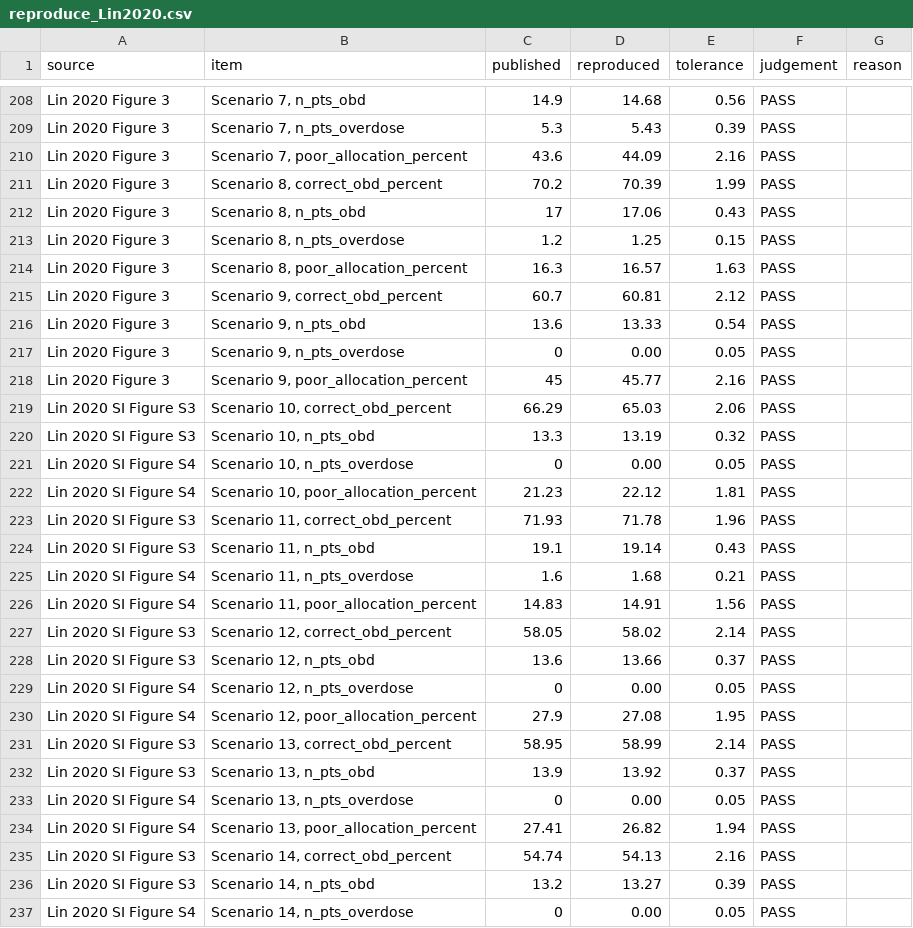
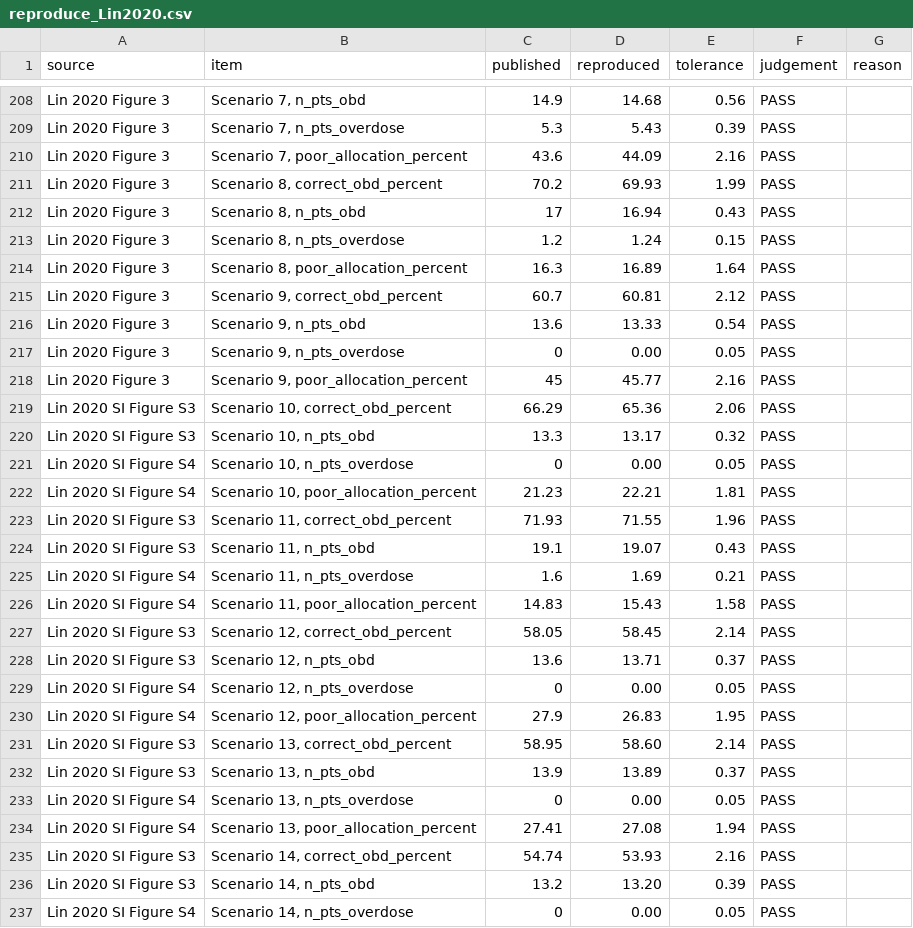
Before and after one commit to gosukehommaEX/simFastBOIN, a CSV file: inst/reproduce/results/reproduce_Lin2020.csv, drawn as a sheet; only a part is shown, gaps mark what is left out; the diff covers the shown part only.

```diff
--- a/inst/reproduce/results/reproduce_Lin2020.csv
+++ b/inst/reproduce/results/reproduce_Lin2020.csv
@@ -210,6 +210,6 @@
 "Lin 2020 Figure 3","Scenario 7, poor_allocation_percent","43.6","44.09",2.16,"PASS",""
-"Lin 2020 Figure 3","Scenario 8, correct_obd_percent","70.2","70.39",1.99,"PASS",""
-"Lin 2020 Figure 3","Scenario 8, n_pts_obd","17","17.06",0.43,"PASS",""
-"Lin 2020 Figure 3","Scenario 8, n_pts_overdose","1.2","1.25",0.15,"PASS",""
-"Lin 2020 Figure 3","Scenario 8, poor_allocation_percent","16.3","16.57",1.63,"PASS",""
+"Lin 2020 Figure 3","Scenario 8, correct_obd_percent","70.2","69.93",1.99,"PASS",""
+"Lin 2020 Figure 3","Scenario 8, n_pts_obd","17","16.94",0.43,"PASS",""
+"Lin 2020 Figure 3","Scenario 8, n_pts_overdose","1.2","1.24",0.15,"PASS",""
+"Lin 2020 Figure 3","Scenario 8, poor_allocation_percent","16.3","16.89",1.64,"PASS",""
 "Lin 2020 Figure 3","Scenario 9, correct_obd_percent","60.7","60.81",2.12,"PASS",""
@@ -218,20 +218,20 @@
 "Lin 2020 Figure 3","Scenario 9, poor_allocation_percent","45","45.77",2.16,"PASS",""
-"Lin 2020 SI Figure S3","Scenario 10, correct_obd_percent","66.29","65.03",2.06,"PASS",""
-"Lin 2020 SI Figure S3","Scenario 10, n_pts_obd","13.3","13.19",0.32,"PASS",""
+"Lin 2020 SI Figure S3","Scenario 10, correct_obd_percent","66.29","65.36",2.06,"PASS",""
+"Lin 2020 SI Figure S3","Scenario 10, n_pts_obd","13.3","13.17",0.32,"PASS",""
 "Lin 2020 SI Figure S4","Scenario 10, n_pts_overdose","0","0.00",0.05,"PASS",""
-"Lin 2020 SI Figure S4","Scenario 10, poor_allocation_percent","21.23","22.12",1.81,"PASS",""
-"Lin 2020 SI Figure S3","Scenario 11, correct_obd_percent","71.93","71.78",1.96,"PASS",""
-"Lin 2020 SI Figure S3","Scenario 11, n_pts_obd","19.1","19.14",0.43,"PASS",""
-"Lin 2020 SI Figure S4","Scenario 11, n_pts_overdose","1.6","1.68",0.21,"PASS",""
-"Lin 2020 SI Figure S4","Scenario 11, poor_allocation_percent","14.83","14.91",1.56,"PASS",""
-"Lin 2020 SI Figure S3","Scenario 12, correct_obd_percent","58.05","58.02",2.14,"PASS",""
-"Lin 2020 SI Figure S3","Scenario 12, n_pts_obd","13.6","13.66",0.37,"PASS",""
+"Lin 2020 SI Figure S4","Scenario 10, poor_allocation_percent","21.23","22.21",1.81,"PASS",""
+"Lin 2020 SI Figure S3","Scenario 11, correct_obd_percent","71.93","71.55",1.96,"PASS",""
+"Lin 2020 SI Figure S3","Scenario 11, n_pts_obd","19.1","19.07",0.43,"PASS",""
+"Lin 2020 SI Figure S4","Scenario 11, n_pts_overdose","1.6","1.69",0.21,"PASS",""
+"Lin 2020 SI Figure S4","Scenario 11, poor_allocation_percent","14.83","15.43",1.58,"PASS",""
+"Lin 2020 SI Figure S3","Scenario 12, correct_obd_percent","58.05","58.45",2.14,"PASS",""
+"Lin 2020 SI Figure S3","Scenario 12, n_pts_obd","13.6","13.71",0.37,"PASS",""
 "Lin 2020 SI Figure S4","Scenario 12, n_pts_overdose","0","0.00",0.05,"PASS",""
-"Lin 2020 SI Figure S4","Scenario 12, poor_allocation_percent","27.9","27.08",1.95,"PASS",""
-"Lin 2020 SI Figure S3","Scenario 13, correct_obd_percent","58.95","58.99",2.14,"PASS",""
-"Lin 2020 SI Figure S3","Scenario 13, n_pts_obd","13.9","13.92",0.37,"PASS",""
+"Lin 2020 SI Figure S4","Scenario 12, poor_allocation_percent","27.9","26.83",1.95,"PASS",""
+"Lin 2020 SI Figure S3","Scenario 13, correct_obd_percent","58.95","58.60",2.14,"PASS",""
+"Lin 2020 SI Figure S3","Scenario 13, n_pts_obd","13.9","13.89",0.37,"PASS",""
 "Lin 2020 SI Figure S4","Scenario 13, n_pts_overdose","0","0.00",0.05,"PASS",""
-"Lin 2020 SI Figure S4","Scenario 13, poor_allocation_percent","27.41","26.82",1.94,"PASS",""
-"Lin 2020 SI Figure S3","Scenario 14, correct_obd_percent","54.74","54.13",2.16,"PASS",""
-"Lin 2020 SI Figure S3","Scenario 14, n_pts_obd","13.2","13.27",0.39,"PASS",""
+"Lin 2020 SI Figure S4","Scenario 13, poor_allocation_percent","27.41","27.08",1.94,"PASS",""
+"Lin 2020 SI Figure S3","Scenario 14, correct_obd_percent","54.74","53.93",2.16,"PASS",""
+"Lin 2020 SI Figure S3","Scenario 14, n_pts_obd","13.2","13.20",0.39,"PASS",""
 "Lin 2020 SI Figure S4","Scenario 14, n_pts_overdose","0","0.00",0.05,"PASS",""
```
Also changed, not shown: 97 edited cells elsewhere in this file, 31 other files.
